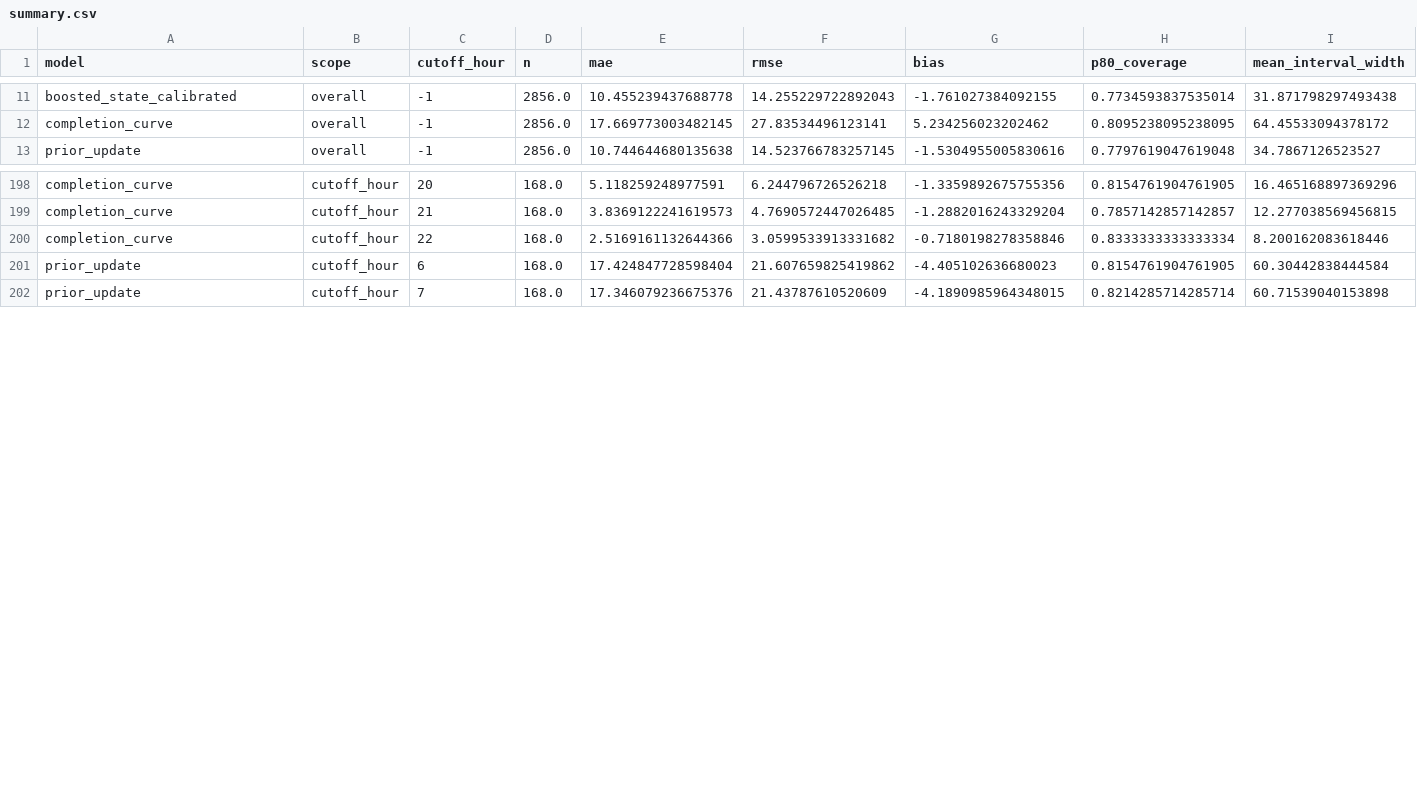
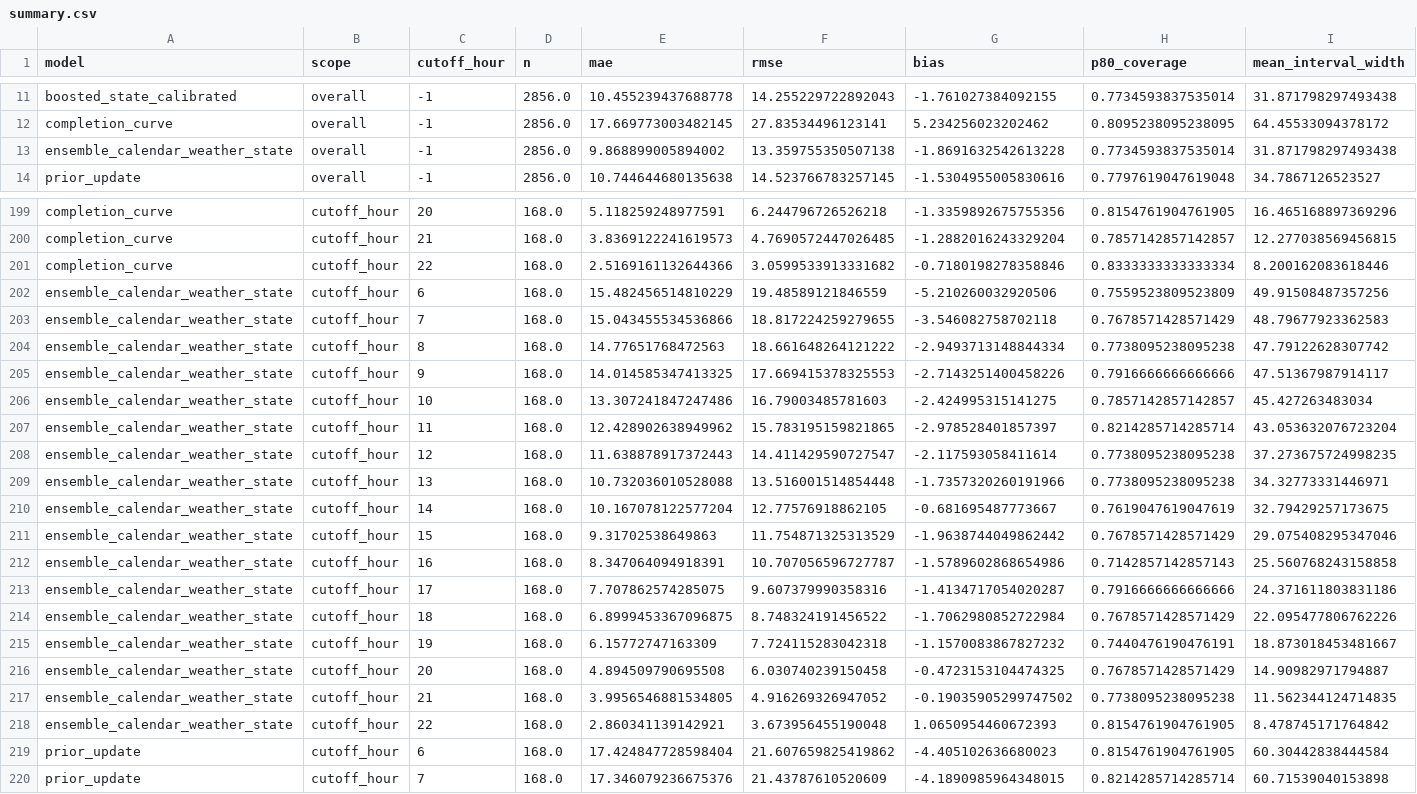
Before and after one commit to drdevinhopkins/ed-flow-2023, a CSV file: validation/intraday-day-completion/summary.csv, drawn as a sheet; only a part is shown, gaps mark what is left out; the diff names each change by its address in the sheet, - before the commit and + after, or states it on an @@ line.

```diff
--- a/validation/intraday-day-completion/summary.csv
+++ b/validation/intraday-day-completion/summary.csv
+row 13: ensemble_calendar_weather_state | overall | -1 | 2856.0 | 9.868899005894002 | 13.359755350507138 | -1.8691632542613228 | 0.7734593837535014 | 31.871798297493438
+row 202: ensemble_calendar_weather_state | cutoff_hour | 6 | 168.0 | 15.482456514810229 | 19.48589121846559 | -5.210260032920506 | 0.7559523809523809 | 49.91508487357256
+row 203: ensemble_calendar_weather_state | cutoff_hour | 7 | 168.0 | 15.043455534536866 | 18.817224259279655 | -3.546082758702118 | 0.7678571428571429 | 48.79677923362583
+row 204: ensemble_calendar_weather_state | cutoff_hour | 8 | 168.0 | 14.77651768472563 | 18.661648264121222 | -2.9493713148844334 | 0.7738095238095238 | 47.79122628307742
+row 205: ensemble_calendar_weather_state | cutoff_hour | 9 | 168.0 | 14.014585347413325 | 17.669415378325553 | -2.7143251400458226 | 0.7916666666666666 | 47.51367987914117
+row 206: ensemble_calendar_weather_state | cutoff_hour | 10 | 168.0 | 13.307241847247486 | 16.79003485781603 | -2.424995315141275 | 0.7857142857142857 | 45.427263483034
+row 207: ensemble_calendar_weather_state | cutoff_hour | 11 | 168.0 | 12.428902638949962 | 15.783195159821865 | -2.978528401857397 | 0.8214285714285714 | 43.053632076723204
+row 208: ensemble_calendar_weather_state | cutoff_hour | 12 | 168.0 | 11.638878917372443 | 14.411429590727547 | -2.117593058411614 | 0.7738095238095238 | 37.273675724998235
+row 209: ensemble_calendar_weather_state | cutoff_hour | 13 | 168.0 | 10.732036010528088 | 13.516001514854448 | -1.7357320260191966 | 0.7738095238095238 | 34.32773331446971
+row 210: ensemble_calendar_weather_state | cutoff_hour | 14 | 168.0 | 10.167078122577204 | 12.77576918862105 | -0.681695487773667 | 0.7619047619047619 | 32.79429257173675
+row 211: ensemble_calendar_weather_state | cutoff_hour | 15 | 168.0 | 9.31702538649863 | 11.754871325313529 | -1.9638744049862442 | 0.7678571428571429 | 29.075408295347046
+row 212: ensemble_calendar_weather_state | cutoff_hour | 16 | 168.0 | 8.347064094918391 | 10.707056596727787 | -1.5789602868654986 | 0.7142857142857143 | 25.560768243158858
+row 213: ensemble_calendar_weather_state | cutoff_hour | 17 | 168.0 | 7.707862574285075 | 9.607379990358316 | -1.4134717054020287 | 0.7916666666666666 | 24.371611803831186
+row 214: ensemble_calendar_weather_state | cutoff_hour | 18 | 168.0 | 6.8999453367096875 | 8.748324191456522 | -1.7062980852722984 | 0.7678571428571429 | 22.095477806762226
+row 215: ensemble_calendar_weather_state | cutoff_hour | 19 | 168.0 | 6.15772747163309 | 7.724115283042318 | -1.1570083867827232 | 0.7440476190476191 | 18.873018453481667
+row 216: ensemble_calendar_weather_state | cutoff_hour | 20 | 168.0 | 4.894509790695508 | 6.030740239150458 | -0.4723153104474325 | 0.7678571428571429 | 14.90982971794887
+row 217: ensemble_calendar_weather_state | cutoff_hour | 21 | 168.0 | 3.9956546881534805 | 4.916269326947052 | -0.19035905299747502 | 0.7738095238095238 | 11.562344124714835
+row 218: ensemble_calendar_weather_state | cutoff_hour | 22 | 168.0 | 2.860341139142921 | 3.673956455190048 | 1.0650954460672393 | 0.8154761904761905 | 8.478745171764842
```
Also changed, not shown: 4 other files.
